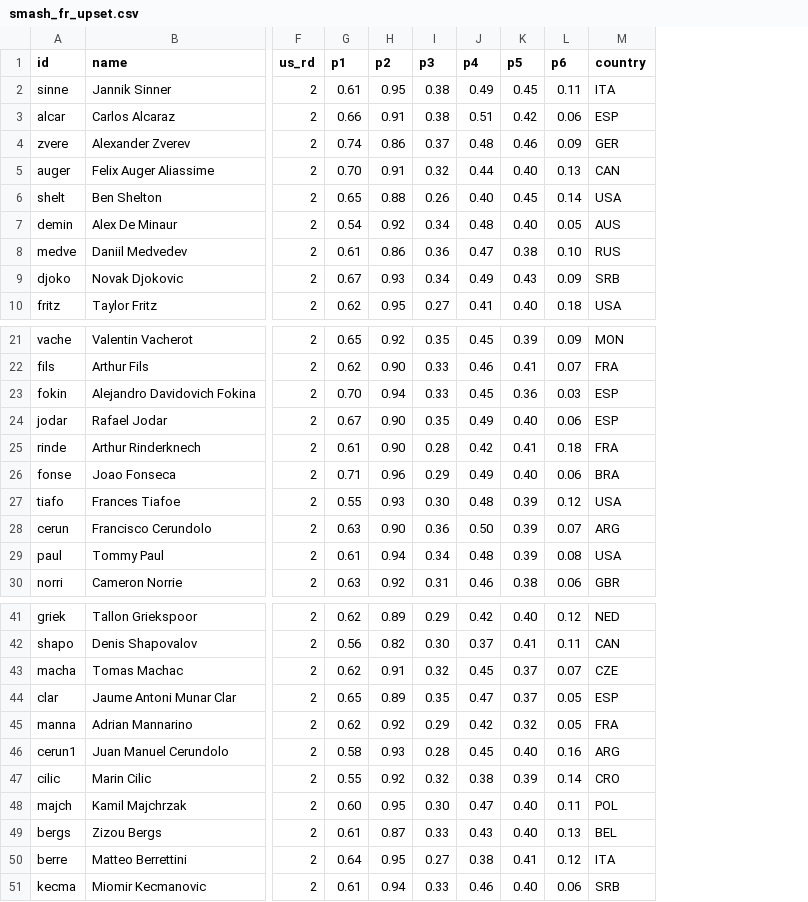
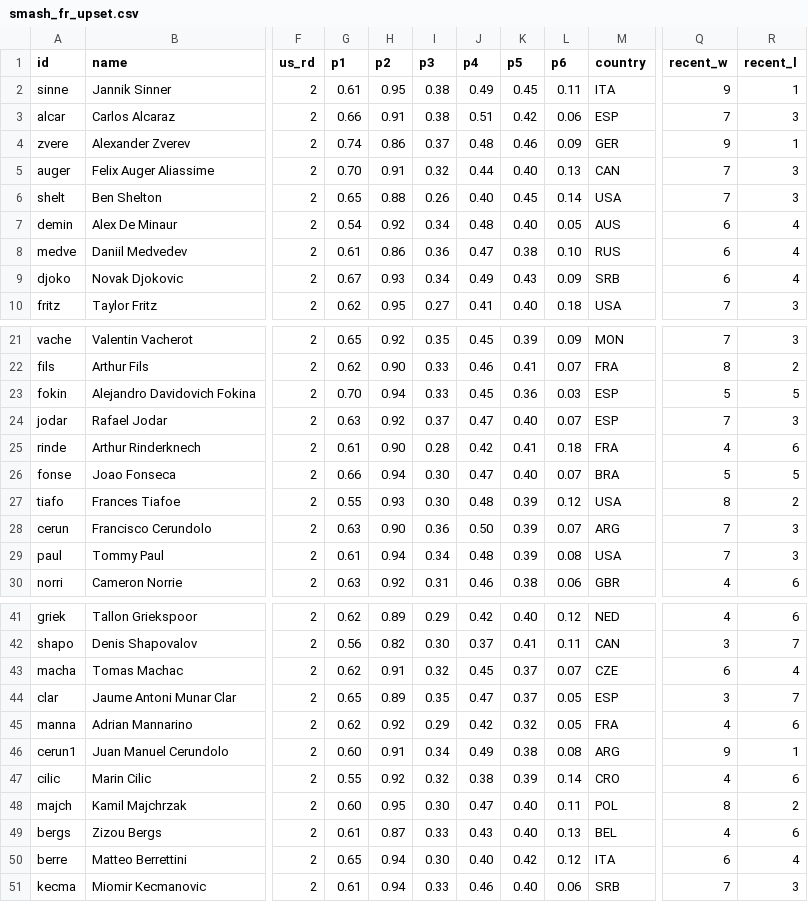
Before and after one commit to woonsupkim/Smash-React, a CSV file: public/data/smash_fr_upset.csv, drawn as a sheet; only a part is shown, gaps mark what is left out; the diff names each change by its address in the sheet, - before the commit and + after, or states it on an @@ line.

```diff
--- a/public/data/smash_fr_upset.csv
+++ b/public/data/smash_fr_upset.csv
+column Q (recent_w), rows 2-10: 9 | 7 | 9 | 7 | 7 | 6 | 6 | 6 | 7; rows 21-30: 7 | 8 | 5 | 7 | 4 | 5 | 8 | 7 | 7 | 4; rows 41-51: 4 | 3 | 6 | 3 | 4 | 9 | 4 | 8 | 4 | 6 | 7
+column R (recent_l), rows 2-10: 1 | 3 | 1 | 3 | 3 | 4 | 4 | 4 | 3; rows 21-30: 3 | 2 | 5 | 3 | 6 | 5 | 2 | 3 | 3 | 6; rows 41-51: 6 | 7 | 4 | 7 | 6 | 1 | 6 | 2 | 6 | 4 | 3
-G24 (p1): 0.67
+G24 (p1): 0.63
-H24 (p2): 0.90
+H24 (p2): 0.92
-I24 (p3): 0.35
+I24 (p3): 0.37
-J24 (p4): 0.49
+J24 (p4): 0.47
-L24 (p6): 0.06
+L24 (p6): 0.07
-G26 (p1): 0.71
+G26 (p1): 0.66
-H26 (p2): 0.96
+H26 (p2): 0.94
-I26 (p3): 0.29
+I26 (p3): 0.30
-J26 (p4): 0.49
+J26 (p4): 0.47
-L26 (p6): 0.06
+L26 (p6): 0.07
-G46 (p1): 0.58
+G46 (p1): 0.60
-H46 (p2): 0.93
+H46 (p2): 0.91
-I46 (p3): 0.28
+I46 (p3): 0.34
-J46 (p4): 0.45
+J46 (p4): 0.49
-K46 (p5): 0.40
+K46 (p5): 0.38
-L46 (p6): 0.16
+L46 (p6): 0.08
-G50 (p1): 0.64
+G50 (p1): 0.65
-H50 (p2): 0.95
+H50 (p2): 0.94
-I50 (p3): 0.27
+I50 (p3): 0.30
-J50 (p4): 0.38
+J50 (p4): 0.40
-K50 (p5): 0.41
+K50 (p5): 0.42
```
Also changed, not shown: data-pipeline/output/player_stats_clay_upset.csv, data-pipeline/output/player_stats_grass.csv, 11 other files.
